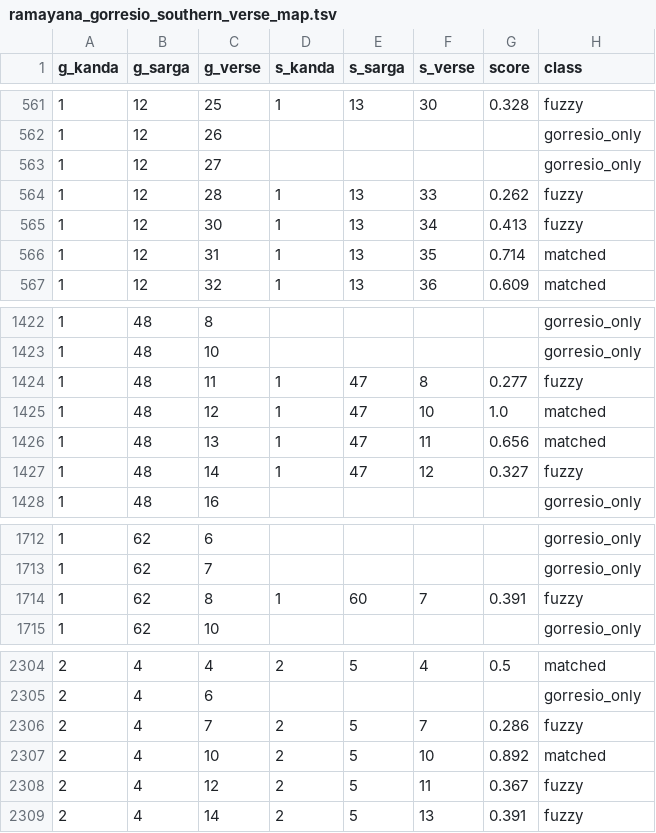
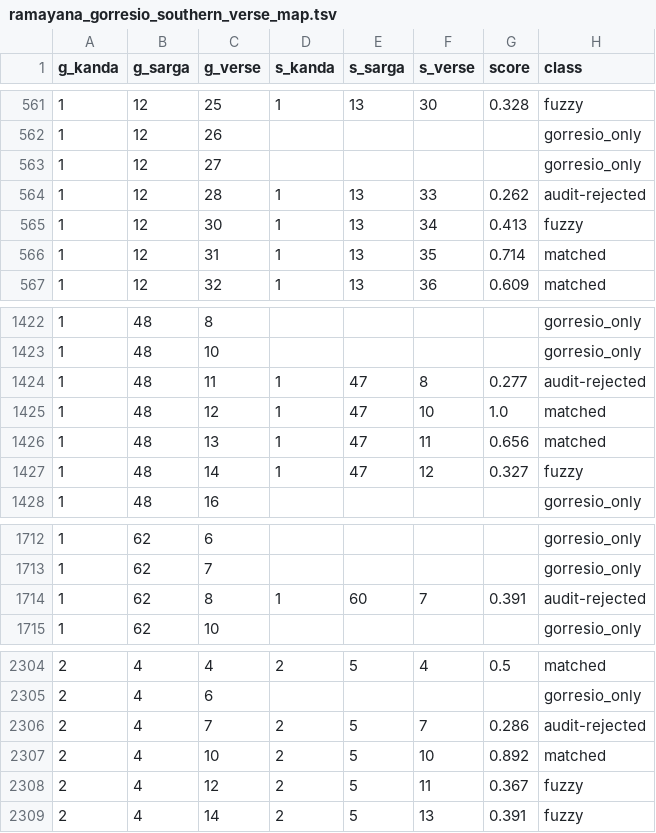
Before and after one commit to gasyoun/SanskritLexicography, a TSV file: RussianTranslation/src/ramayana_gorresio_southern_verse_map.tsv, drawn as a sheet; only a part is shown, gaps mark what is left out.

```diff
--- a/RussianTranslation/src/ramayana_gorresio_southern_verse_map.tsv
+++ b/RussianTranslation/src/ramayana_gorresio_southern_verse_map.tsv
@@ -563,3 +563,3 @@ g_kanda	g_sarga	g_verse	s_kanda	s_sarga	s_verse	score	class
 1	12	27					gorresio_only
-1	12	28	1	13	33	0.262	fuzzy
+1	12	28	1	13	33	0.262	audit-rejected
 1	12	30	1	13	34	0.413	fuzzy
@@ -1423,3 +1423,3 @@ g_kanda	g_sarga	g_verse	s_kanda	s_sarga	s_verse	score	class
 1	48	10					gorresio_only
-1	48	11	1	47	8	0.277	fuzzy
+1	48	11	1	47	8	0.277	audit-rejected
 1	48	12	1	47	10	1.0	matched
@@ -1713,3 +1713,3 @@ g_kanda	g_sarga	g_verse	s_kanda	s_sarga	s_verse	score	class
 1	62	7					gorresio_only
-1	62	8	1	60	7	0.391	fuzzy
+1	62	8	1	60	7	0.391	audit-rejected
 1	62	10					gorresio_only
@@ -2305,3 +2305,3 @@ g_kanda	g_sarga	g_verse	s_kanda	s_sarga	s_verse	score	class
 2	4	6					gorresio_only
-2	4	7	2	5	7	0.286	fuzzy
+2	4	7	2	5	7	0.286	audit-rejected
 2	4	10	2	5	10	0.892	matched
```
Also changed, not shown: 3 other files.
